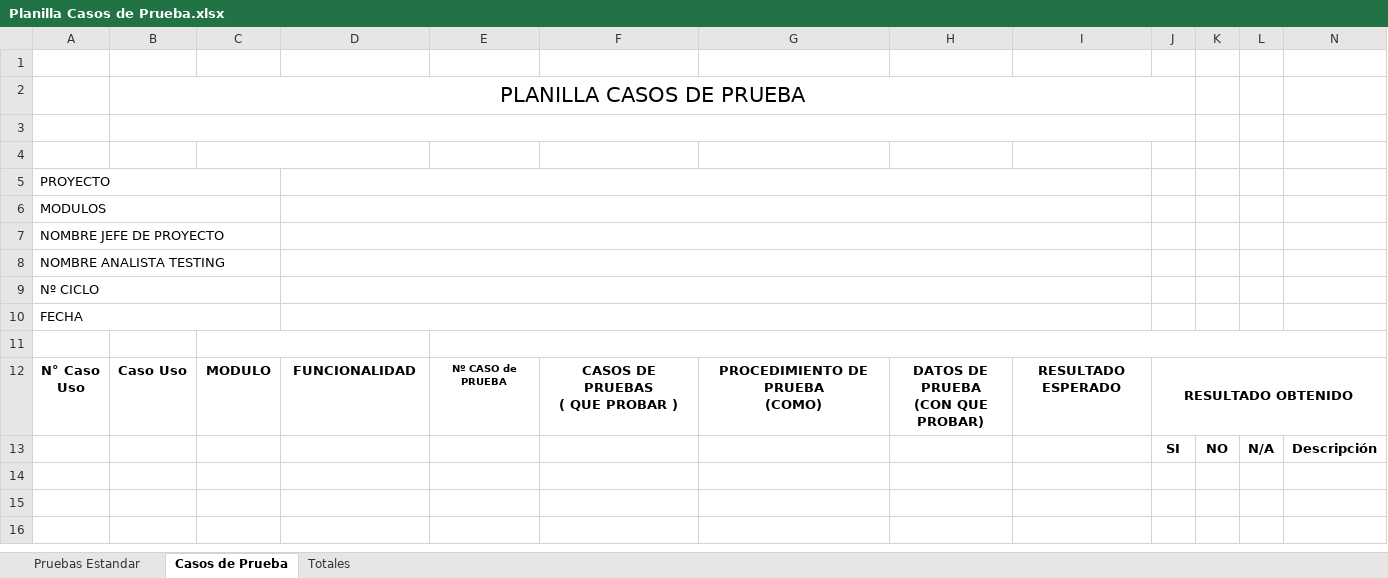
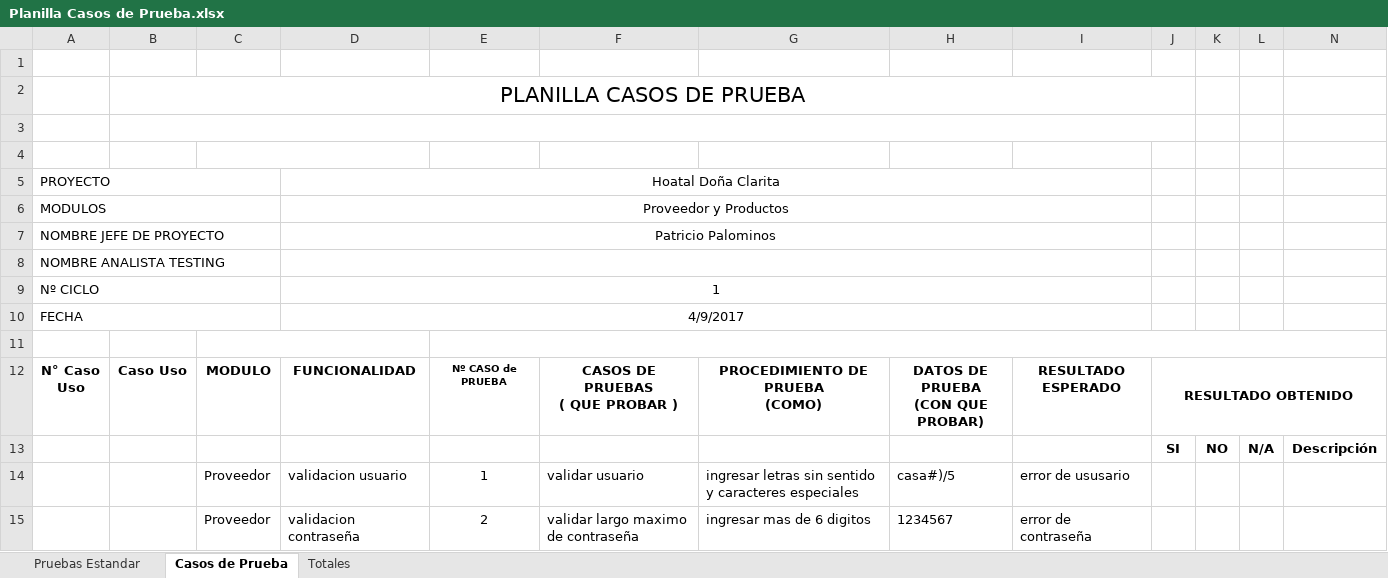
Before and after one commit to stpbrain/Portafolio2018, an Excel workbook: Documentacion/Documentos de Portafolio/Planilla Casos de Prueba.xlsx, sheet Casos de Prueba, drawn as a sheet; values as stored, in another font and other column widths than the file's, no borders; charts and pictures not drawn; the diff names each change by its address in the sheet, - before the commit and + after, or states it on an @@ line.

```diff
--- a/Documentacion/Documentos de Portafolio/Planilla Casos de Prueba.xlsx (sheet Casos de Prueba)
+++ b/Documentacion/Documentos de Portafolio/Planilla Casos de Prueba.xlsx (sheet Casos de Prueba)
-D5: (empty)
+D5: Hoatal Doña Clarita
-D6: (empty)
+D6: Proveedor y Productos
-D7: (empty)
+D7: Patricio Palominos
-D9: (empty)
+D9: 1
-D10: (empty)
+D10: 4/9/2017
+row 14:  |  | Proveedor | validacion usuario | 1 | validar usuario | ingresar letras sin sentido y caracteres especiales | casa#)/5 | error de ususario
+row 15:  |  | Proveedor | validacion contraseña | 2 | validar largo maximo de contraseña | ingresar mas de 6 digitos | 1234567 | error de contraseña
```
Also changed, not shown: charts or pictures, 1 other file.
